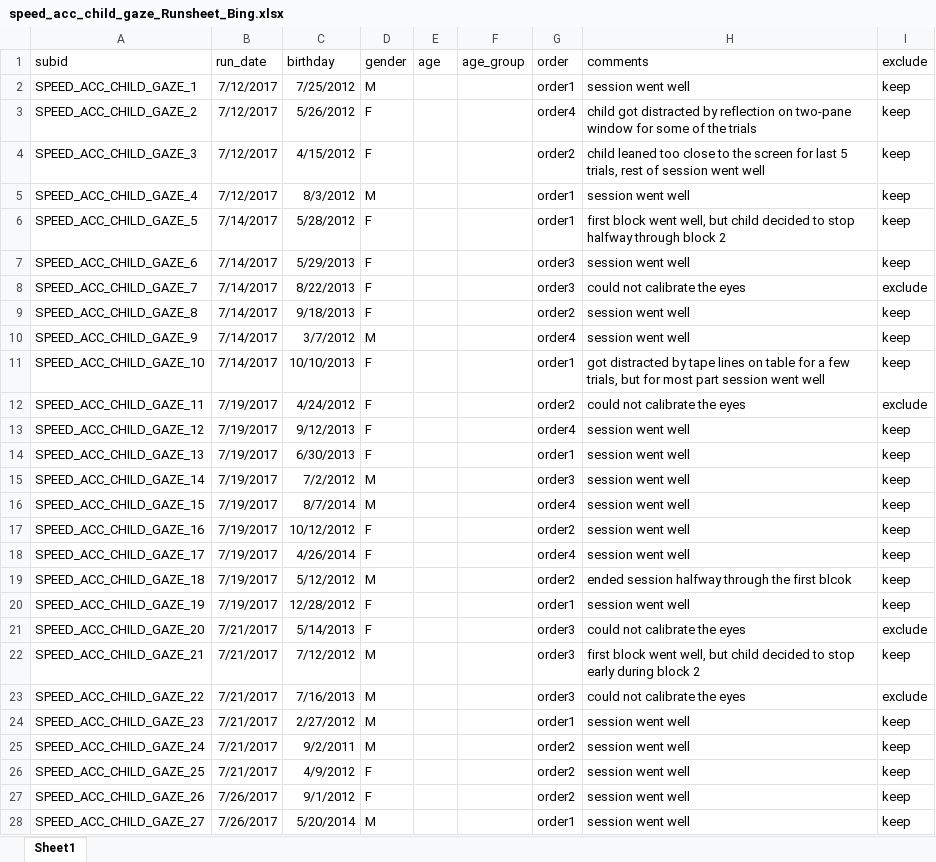
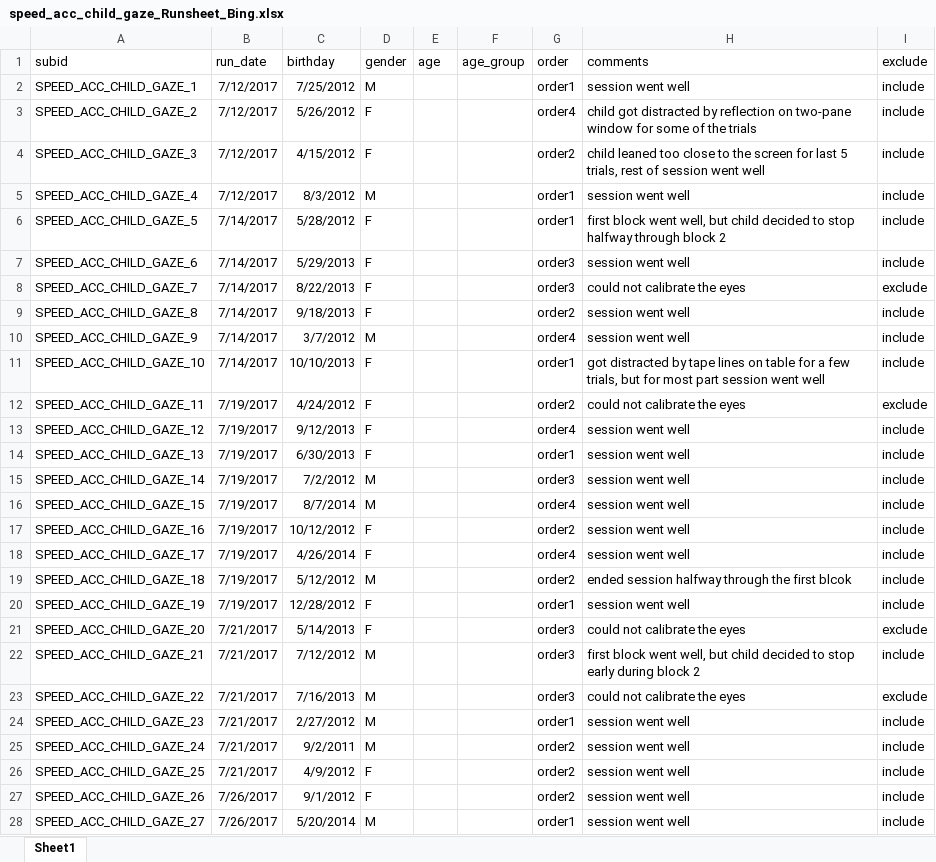
Before and after one commit to kemacdonald/speed-acc, an Excel workbook: data/0a_demographics/speed_acc_child_gaze_Runsheet_Bing.xlsx, sheet Sheet1, drawn as a sheet; only a part is shown; values as stored, in another font and other column widths than the file's, no borders; the diff covers the shown part only; the diff names each change by its address in the sheet, - before the commit and + after, or states it on an @@ line.

```diff
--- a/data/0a_demographics/speed_acc_child_gaze_Runsheet_Bing.xlsx (sheet Sheet1)
+++ b/data/0a_demographics/speed_acc_child_gaze_Runsheet_Bing.xlsx (sheet Sheet1)
-I2:I7 (exclude): keep
+I2:I7 (exclude): include
-I9:I11 (exclude): keep
+I9:I11 (exclude): include
-I13:I20 (exclude): keep
+I13:I20 (exclude): include
-I22 (exclude): keep
+I22 (exclude): include
-I24:I28 (exclude): keep
+I24:I28 (exclude): include
```
Also changed, not shown: 7 edited cells elsewhere in this sheet, data/0a_demographics/speed_acc_child_noise_Runsheet_Bing.xlsx.
